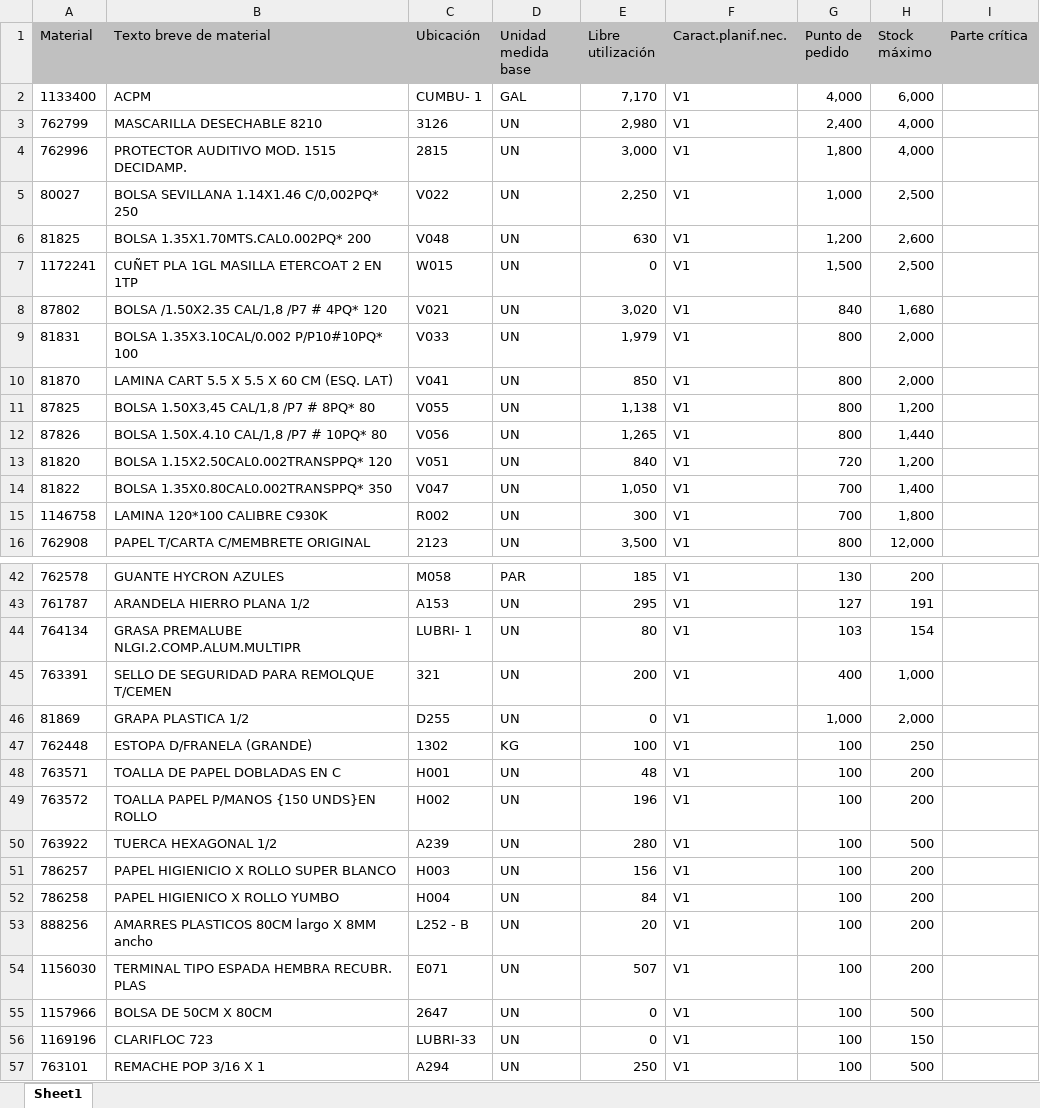
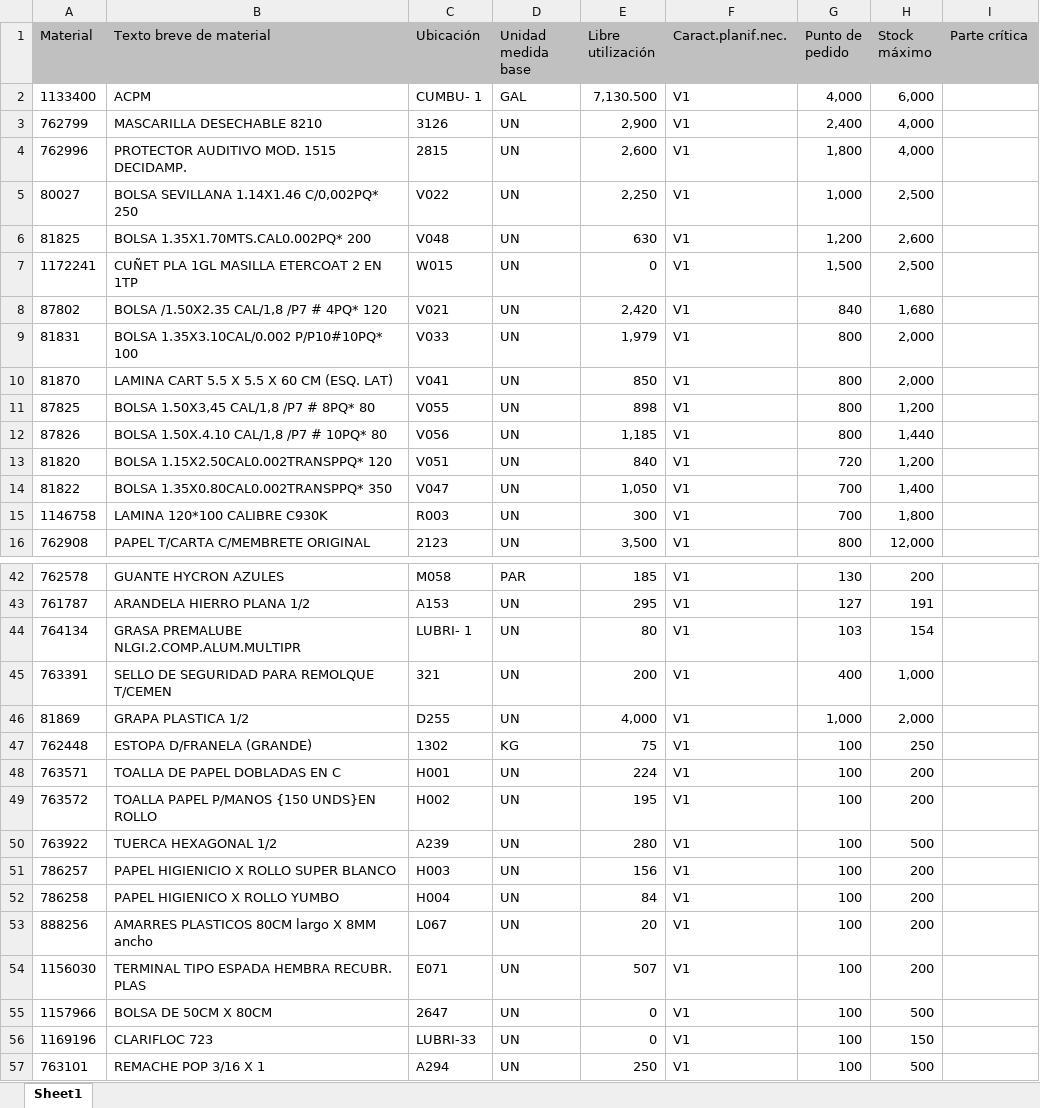
Before and after one commit to reservaseternit-netizen/mi-inventario, an Excel workbook: mi inventario.xlsx, sheet Sheet1, drawn as a sheet; only a part is shown, gaps mark what is left out; values as stored, in another font and other column widths than the file's, no borders; the diff covers the shown part only; the diff names each change by its address in the sheet, - before the commit and + after, or states it on an @@ line.

```diff
--- a/mi inventario.xlsx (sheet Sheet1)
+++ b/mi inventario.xlsx (sheet Sheet1)
-E2 (Libre utilización): 7,170
+E2 (Libre utilización): 7,130.500
-E3 (Libre utilización): 2,980
+E3 (Libre utilización): 2,900
-E4 (Libre utilización): 3,000
+E4 (Libre utilización): 2,600
-E8 (Libre utilización): 3,020
+E8 (Libre utilización): 2,420
-E11 (Libre utilización): 1,138
+E11 (Libre utilización): 898
-E12 (Libre utilización): 1,265
+E12 (Libre utilización): 1,185
-C15 (Ubicación): R002
+C15 (Ubicación): R003
-E46 (Libre utilización): 0
+E46 (Libre utilización): 4,000
-E47 (Libre utilización): 100
+E47 (Libre utilización): 75
-E48 (Libre utilización): 48
+E48 (Libre utilización): 224
-E49 (Libre utilización): 196
+E49 (Libre utilización): 195
-C53 (Ubicación): L252 - B
+C53 (Ubicación): L067
```
Also changed, not shown: 2 added rows, 2 removed rows and 218 edited cells elsewhere in this sheet.
